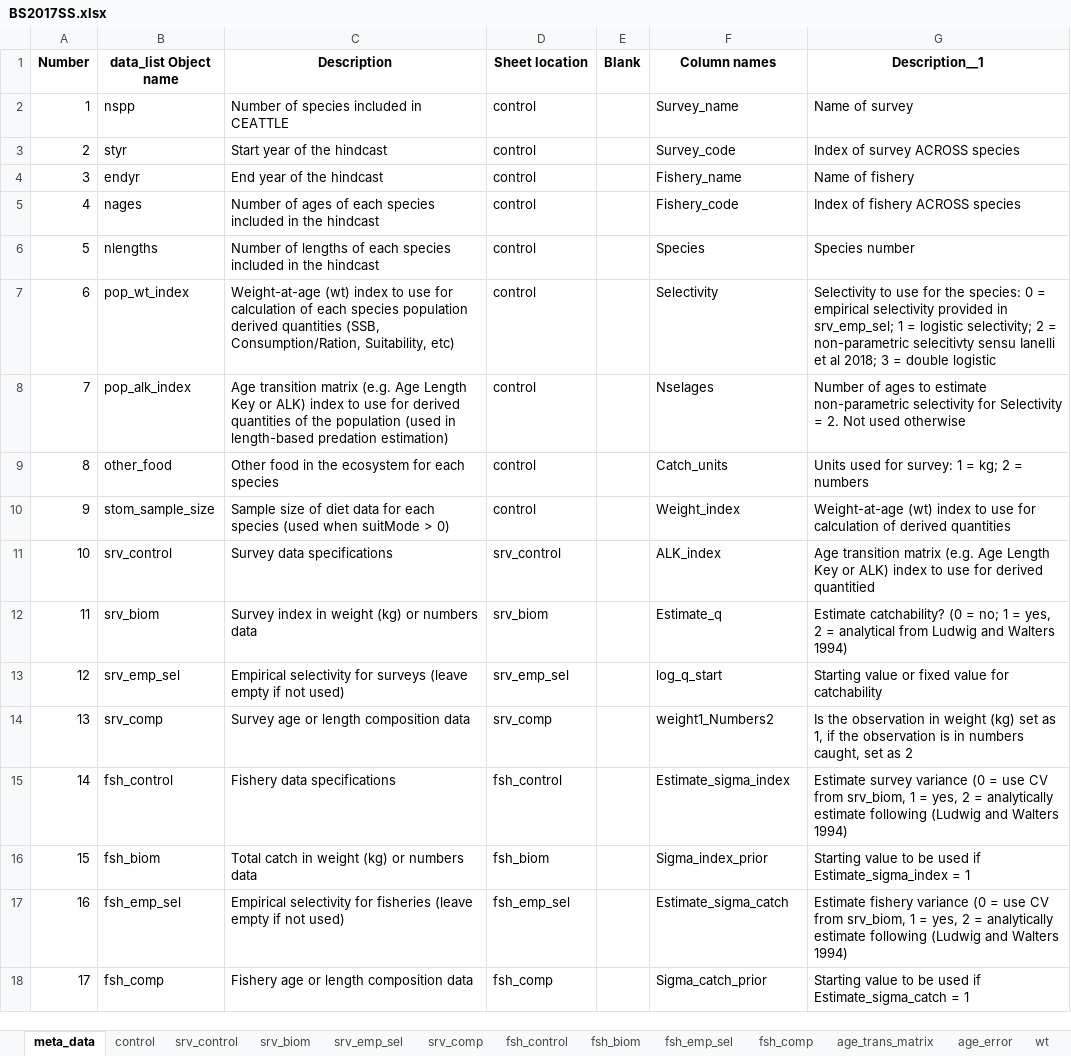
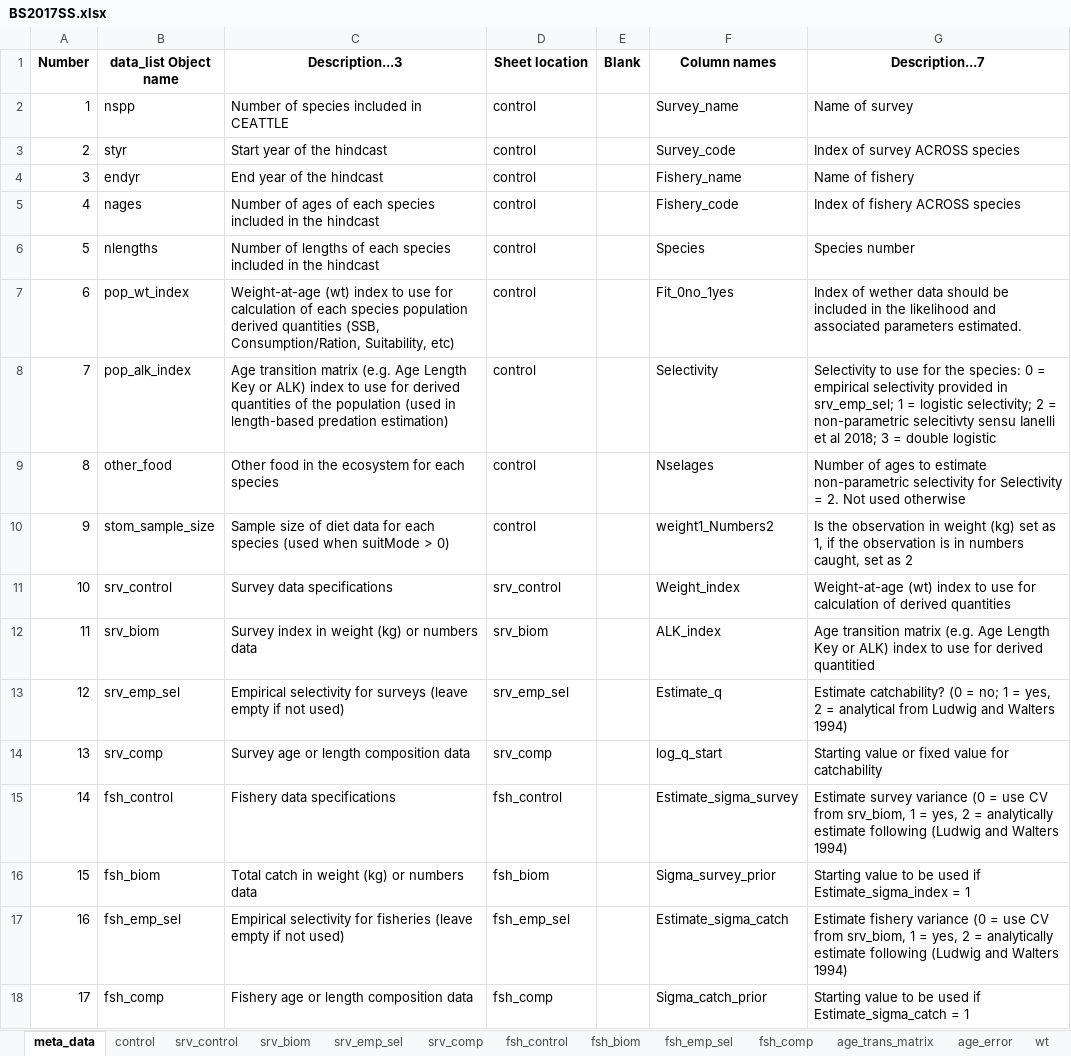
Before and after one commit to grantdadams/Rceattle, an Excel workbook: vignettes/BS2017SS.xlsx, sheet meta_data, drawn as a sheet; only a part is shown; values as stored, in another font and other column widths than the file's, no borders; the diff covers the shown part only; the diff names each change by its address in the sheet, - before the commit and + after, or states it on an @@ line.

Commit message:
update data checks

```diff
--- a/vignettes/BS2017SS.xlsx (sheet meta_data)
+++ b/vignettes/BS2017SS.xlsx (sheet meta_data)
-C1: Description
+C1: Description...3
-G1: Description__1
+G1: Description...7
-F7 (Column names): Selectivity
+F7 (Column names): Fit_0no_1yes
-G7 (Description...7): Selectivity to use for the species: 0 = empirical selectivity provided in srv_emp_sel; 1 = logistic selectivity; 2 = non-parametric selecitivty sensu Ianelli et al 2018; 3 = double logistic
+G7 (Description...7): Index of wether data should be included in the likelihood and associated parameters estimated.
-F8 (Column names): Nselages
+F8 (Column names): Selectivity
-G8 (Description...7): Number of ages to estimate non-parametric selectivity for Selectivity = 2. Not used otherwise
+G8 (Description...7): Selectivity to use for the species: 0 = empirical selectivity provided in srv_emp_sel; 1 = logistic selectivity; 2 = non-parametric selecitivty sensu Ianelli et al 2018; 3 = double logistic
-F9 (Column names): Catch_units
+F9 (Column names): Nselages
-G9 (Description...7): Units used for survey: 1 = kg; 2 = numbers
+G9 (Description...7): Number of ages to estimate non-parametric selectivity for Selectivity = 2. Not used otherwise
-F10 (Column names): Weight_index
+F10 (Column names): weight1_Numbers2
-G10 (Description...7): Weight-at-age (wt) index to use for calculation of derived quantities
+G10 (Description...7): Is the observation in weight (kg) set as 1, if the observation is in numbers caught, set as 2
-F11 (Column names): ALK_index
+F11 (Column names): Weight_index
-G11 (Description...7): Age transition matrix (e.g. Age Length Key or ALK) index to use for derived quantitied
+G11 (Description...7): Weight-at-age (wt) index to use for calculation of derived quantities
-F12 (Column names): Estimate_q
+F12 (Column names): ALK_index
-G12 (Description...7): Estimate catchability? (0 = no; 1 = yes, 2 = analytical from Ludwig and Walters 1994)
+G12 (Description...7): Age transition matrix (e.g. Age Length Key or ALK) index to use for derived quantitied
-F13 (Column names): log_q_start
+F13 (Column names): Estimate_q
-G13 (Description...7): Starting value or fixed value for catchability
+G13 (Description...7): Estimate catchability? (0 = no; 1 = yes, 2 = analytical from Ludwig and Walters 1994)
-F14 (Column names): weight1_Numbers2
+F14 (Column names): log_q_start
-G14 (Description...7): Is the observation in weight (kg) set as 1, if the observation is in numbers caught, set as 2
+G14 (Description...7): Starting value or fixed value for catchability
-F15 (Column names): Estimate_sigma_index
+F15 (Column names): Estimate_sigma_survey
-F16 (Column names): Sigma_index_prior
+F16 (Column names): Sigma_survey_prior
```
Also changed, not shown: 18 edited cells elsewhere in this sheet, sheet fsh_control, sheet srv_control, sheet fsh_biom, 49 other files.
